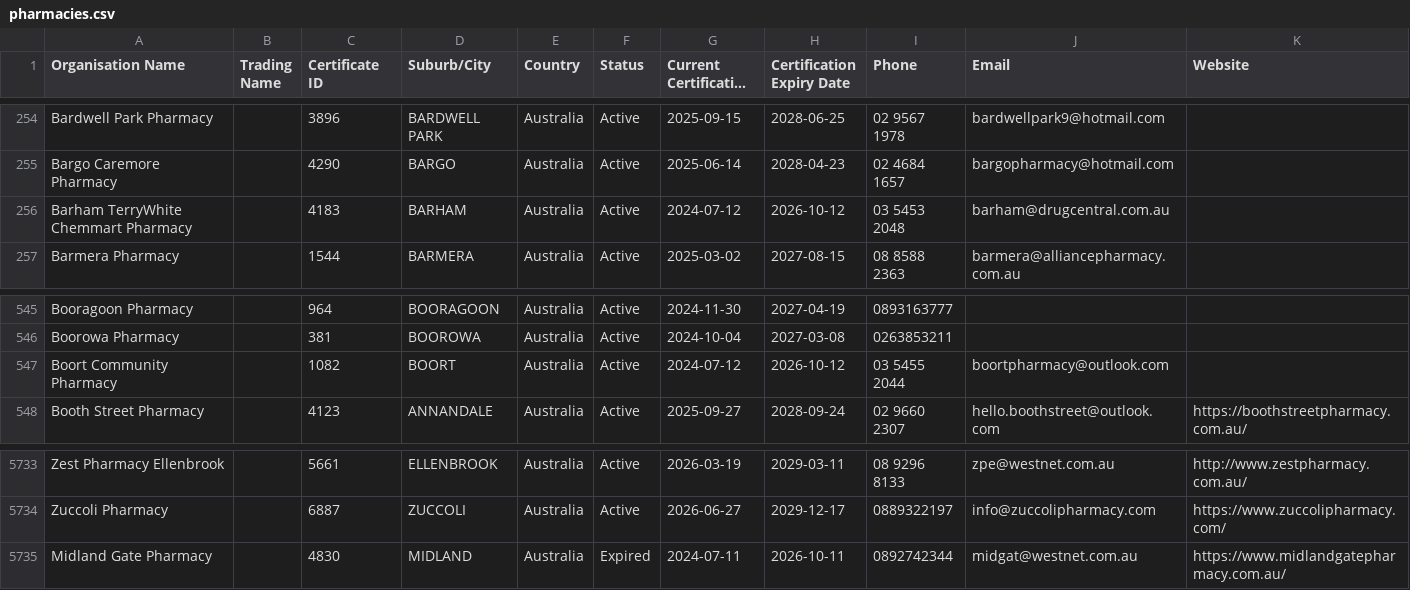
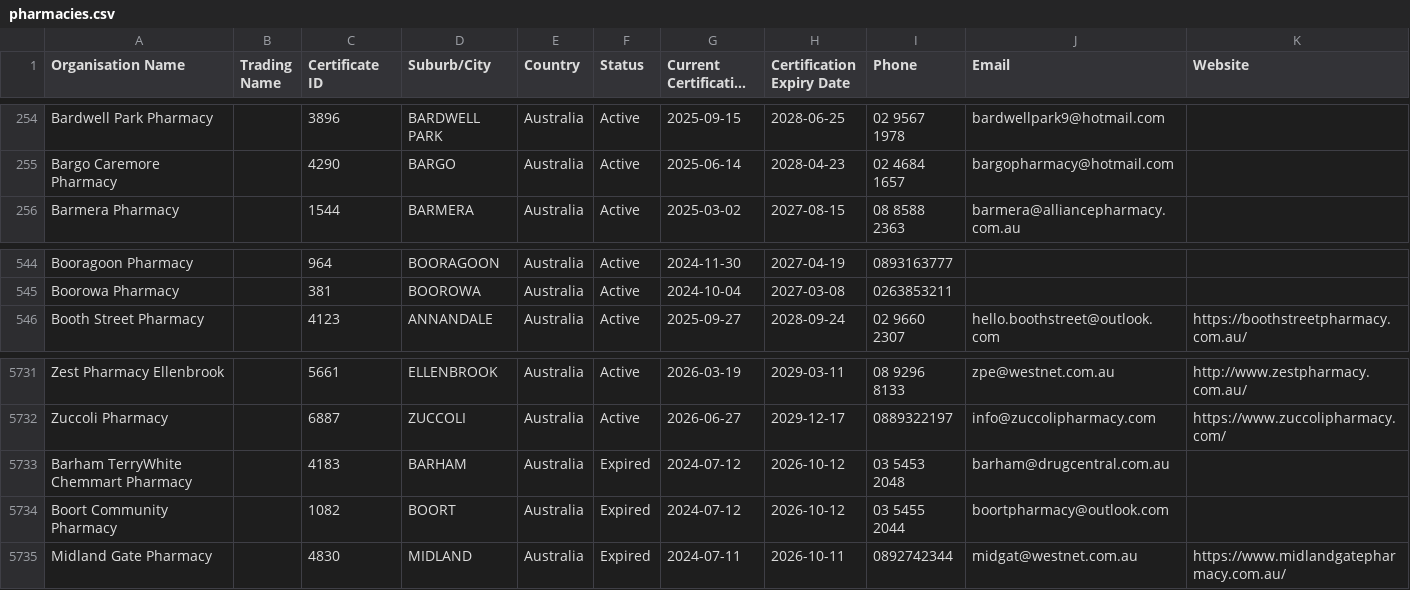
Before and after one commit to Alok071/qcpp-pharmacy-register, a CSV file: pharmacies.csv, drawn as a sheet; only a part is shown, gaps mark what is left out; long unchanged cells end in ….

```diff
--- a/pharmacies.csv
+++ b/pharmacies.csv
@@ -255,3 +255,2 @@ Bardwell Park Pharmacy,,3896,BARDWELL PARK,Australia,Active,2025-09-15,2028-06-2
 Bargo Caremore Pharmacy,,4290,BARGO,Australia,Active,2025-06-14,2028-04-23,02 4684 1657,bargopharmacy@hotmail.com,
-Barham TerryWhite Chemmart Pharmacy,,4183,BARHAM,Australia,Active,2024-07-12,2026-10-12,03 5453 2048,barham@drugcentral.com.au,
 Barmera Pharmacy,,1544,BARMERA,Australia,Active,2025-03-02,2027-08-15,08 8588 2363,barmera@alliancepharmacy.com.au,
@@ -546,3 +545,2 @@ Booragoon Pharmacy,,964,BOORAGOON,Australia,Active,2024-11-30,2027-04-19,0893163
 Boorowa Pharmacy,,381,BOOROWA,Australia,Active,2024-10-04,2027-03-08,0263853211,,
-Boort Community Pharmacy,,1082,BOORT,Australia,Active,2024-07-12,2026-10-12,03 5455 2044,boortpharmacy@outlook.com,
 Booth Street Pharmacy,,4123,ANNANDALE,Australia,Active,2025-09-27,2028-09-24,02 9660 2307,hello.boothstreet@outlook.com,https://boothstreetpharmacy.com.au/
@@ -5734,2 +5732,4 @@ Zest Pharmacy Ellenbrook,,5661,ELLENBROOK,Australia,Active,2026-03-19,2029-03-11
 Zuccoli Pharmacy,,6887,ZUCCOLI,Australia,Active,2026-06-27,2029-12-17,0889322197,info@zuccolipharmacy.com,https://www.zuccolipharmacy.com/
+Barham TerryWhite Chemmart Pharmacy,,4183,BARHAM,Australia,Expired,2024-07-12,2026-10-12,03 5453 2048,barham@drugcentral.com.au,
+Boort Community Pharmacy,,1082,BOORT,Australia,Expired,2024-07-12,2026-10-12,03 5455 2044,boortpharmacy@outlook.com,
 Midland Gate Pharmacy,,4830,MIDLAND,Australia,Expired,2024-07-11,2026-10-11,0892742344,midgat@westnet.com.au,https://www.midlandgatepharmacy.com.au/
```
Also changed, not shown: 2 other files.
